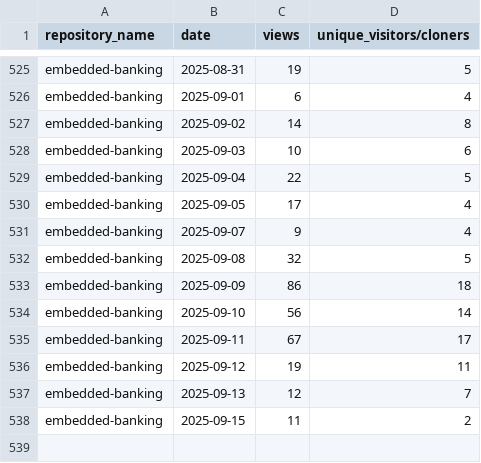
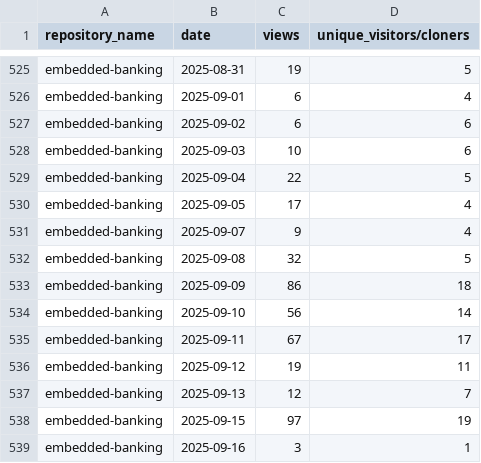
Before and after one commit to jpmorgan-payments/embedded-finance, a CSV file: metrics/traffic-stats-sorted.csv, drawn as a sheet; only a part is shown, gaps mark what is left out.

```diff
--- a/metrics/traffic-stats-sorted.csv
+++ b/metrics/traffic-stats-sorted.csv
@@ -526,3 +526,3 @@ embedded-banking,2025-08-31,19,5
 embedded-banking,2025-09-01,6,4
-embedded-banking,2025-09-02,14,8
+embedded-banking,2025-09-02,6,6
 embedded-banking,2025-09-03,10,6
@@ -537,2 +537,3 @@ embedded-banking,2025-09-12,19,11
 embedded-banking,2025-09-13,12,7
-embedded-banking,2025-09-15,11,2
+embedded-banking,2025-09-15,97,19
+embedded-banking,2025-09-16,3,1
```
Also changed, not shown: metrics/clone-stats-sorted.csv, metrics/clone-stats.csv, 1 other file.
